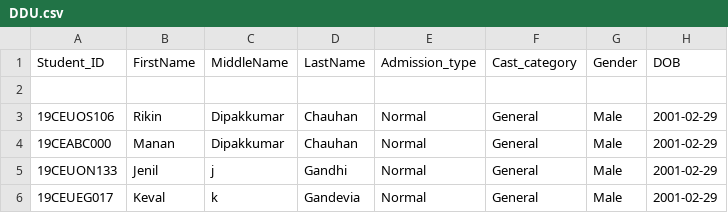
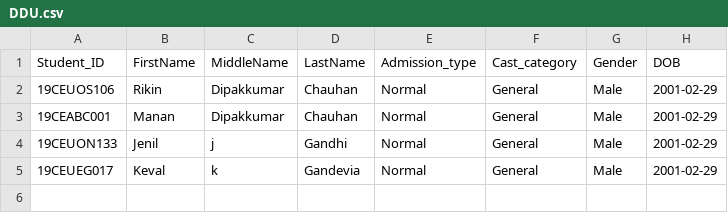
Before and after one commit to projectsddu/Placement_Portal_SDP, a CSV file: Server/public/student_details/DDU.csv, drawn as a sheet; only a part is shown; removed rows and columns are numbered as before the commit, all else as after; rows hold the shown columns only; the diff names each change by its address in the sheet, - before the commit and + after, or states it on an @@ line.

```diff
--- a/Server/public/student_details/DDU.csv
+++ b/Server/public/student_details/DDU.csv
-row 2: (empty)
-A3 (Student_ID): 19CEABC000
+A3 (Student_ID): 19CEABC001
```
Also changed, not shown: 2 other files.
